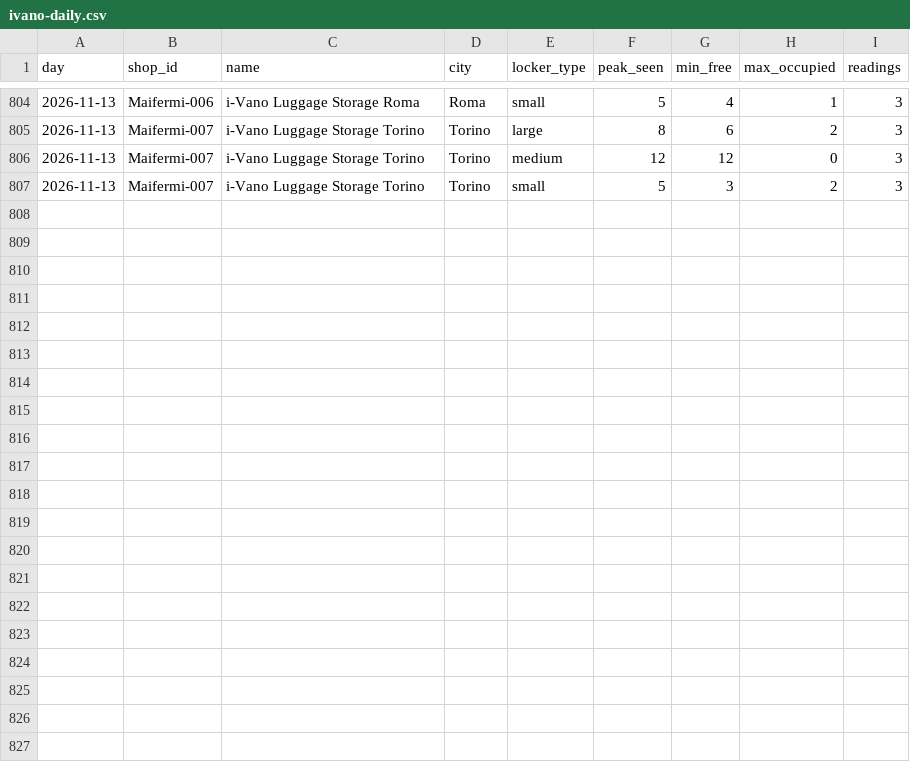
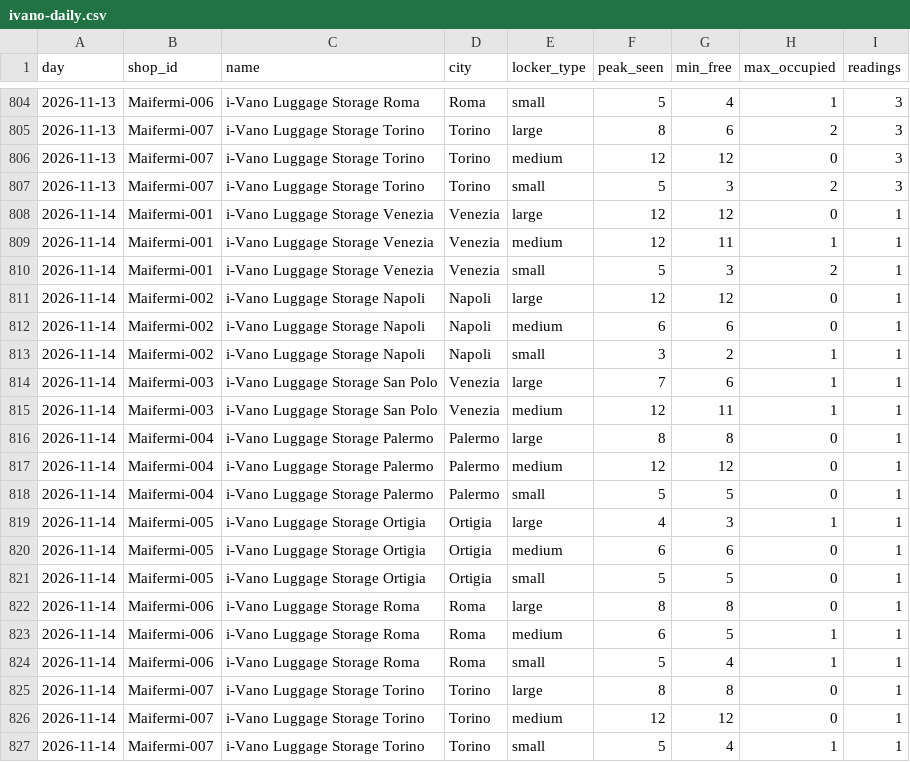
Before and after one commit to Giacbotta/nutrie-new-business-tracking, a CSV file: data/ivano-daily.csv, drawn as a sheet; only a part is shown, gaps mark what is left out.

```diff
--- a/data/ivano-daily.csv
+++ b/data/ivano-daily.csv
@@ -807 +807,21 @@ day,shop_id,name,city,locker_type,peak_seen,min_free,max_occupied,readings
 2026-11-13,Maifermi-007,i-Vano Luggage Storage Torino,Torino,small,5,3,2,3
+2026-11-14,Maifermi-001,i-Vano Luggage Storage Venezia,Venezia,large,12,12,0,1
+2026-11-14,Maifermi-001,i-Vano Luggage Storage Venezia,Venezia,medium,12,11,1,1
+2026-11-14,Maifermi-001,i-Vano Luggage Storage Venezia,Venezia,small,5,3,2,1
+2026-11-14,Maifermi-002,i-Vano Luggage Storage Napoli,Napoli,large,12,12,0,1
+2026-11-14,Maifermi-002,i-Vano Luggage Storage Napoli,Napoli,medium,6,6,0,1
+2026-11-14,Maifermi-002,i-Vano Luggage Storage Napoli,Napoli,small,3,2,1,1
+2026-11-14,Maifermi-003,i-Vano Luggage Storage San Polo,Venezia,large,7,6,1,1
+2026-11-14,Maifermi-003,i-Vano Luggage Storage San Polo,Venezia,medium,12,11,1,1
+2026-11-14,Maifermi-004,i-Vano Luggage Storage Palermo,Palermo,large,8,8,0,1
+2026-11-14,Maifermi-004,i-Vano Luggage Storage Palermo,Palermo,medium,12,12,0,1
+2026-11-14,Maifermi-004,i-Vano Luggage Storage Palermo,Palermo,small,5,5,0,1
+2026-11-14,Maifermi-005,i-Vano Luggage Storage Ortigia,Ortigia,large,4,3,1,1
+2026-11-14,Maifermi-005,i-Vano Luggage Storage Ortigia,Ortigia,medium,6,6,0,1
+2026-11-14,Maifermi-005,i-Vano Luggage Storage Ortigia,Ortigia,small,5,5,0,1
+2026-11-14,Maifermi-006,i-Vano Luggage Storage Roma,Roma,large,8,8,0,1
+2026-11-14,Maifermi-006,i-Vano Luggage Storage Roma,Roma,medium,6,5,1,1
+2026-11-14,Maifermi-006,i-Vano Luggage Storage Roma,Roma,small,5,4,1,1
+2026-11-14,Maifermi-007,i-Vano Luggage Storage Torino,Torino,large,8,8,0,1
+2026-11-14,Maifermi-007,i-Vano Luggage Storage Torino,Torino,medium,12,12,0,1
+2026-11-14,Maifermi-007,i-Vano Luggage Storage Torino,Torino,small,5,4,1,1
```
Also changed, not shown: data/litc-daily.csv, data/radical-daily-city.csv, 16 other files.
